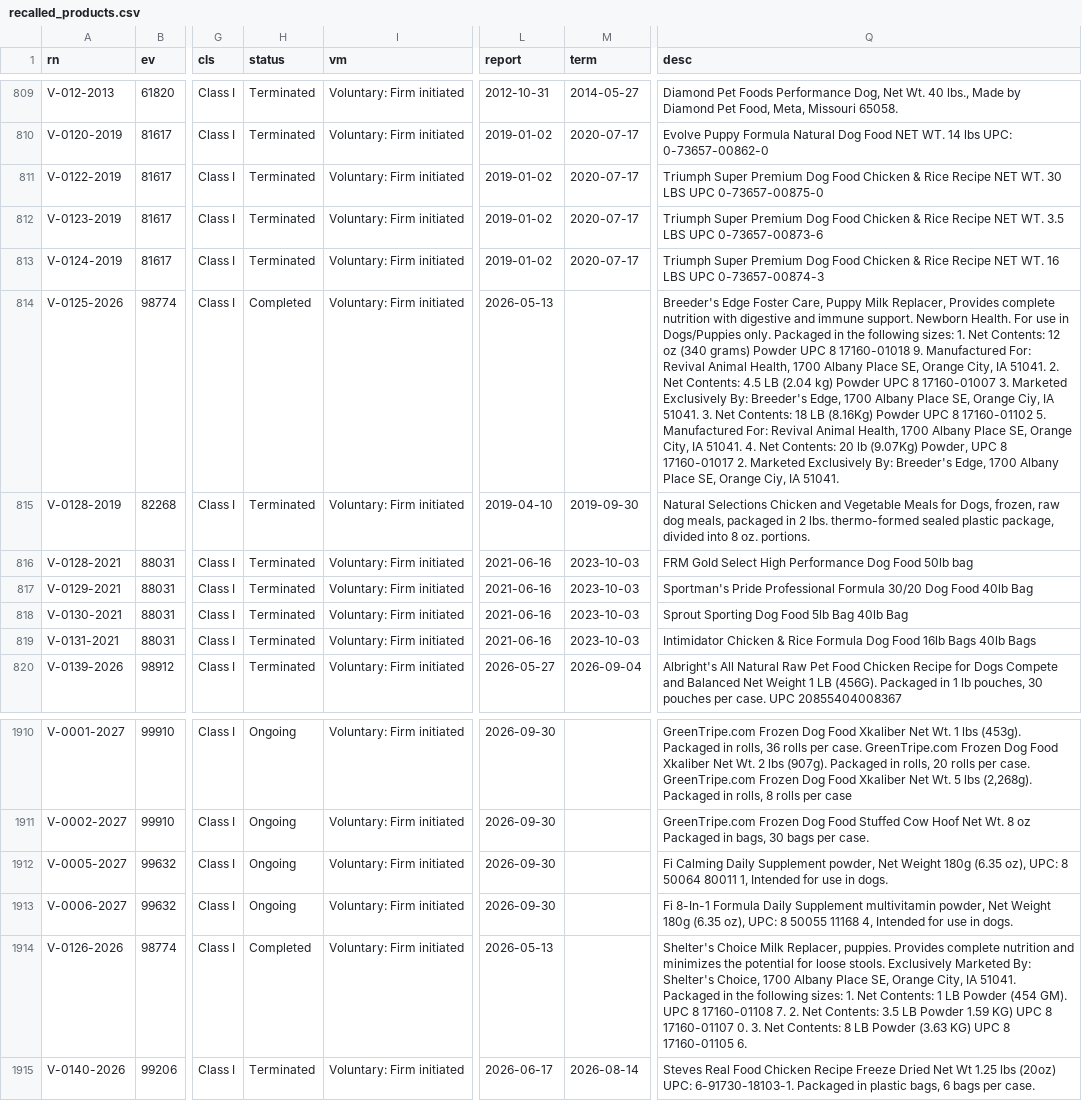
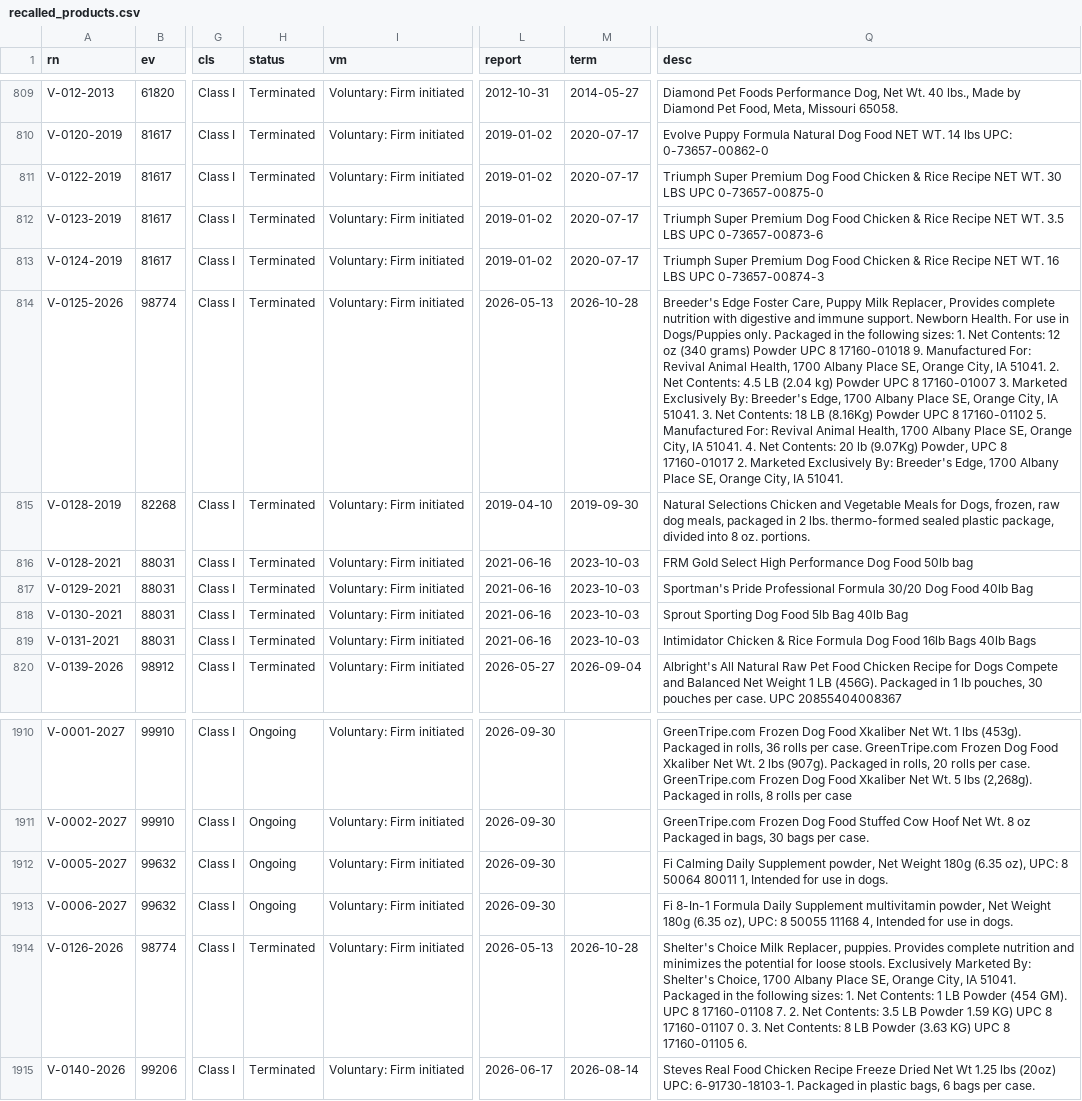
Before and after one commit to akwnn/pet-food-safety, a CSV file: data/recalled_products.csv, drawn as a sheet; only a part is shown, gaps mark what is left out; the diff names each change by its address in the sheet, - before the commit and + after, or states it on an @@ line.

```diff
--- a/data/recalled_products.csv
+++ b/data/recalled_products.csv
-H814 (status): Completed
+H814 (status): Terminated
-M814 (term): (empty)
+M814 (term): 2026-10-28
-Q814 (desc): …SE, Orange Ciy, IA 51041. 3. Net Contents: 18 LB (8.16Kg) Powder UPC 8 17160-01102 5. Manufactured For: Revival Animal Health, 1700 Albany Place SE, Orange City, IA 51041. 4. Net Contents: 20 lb (9.07Kg) Powder, UPC 8 17160-01017 2. Marketed Exclusively By: Breeder's Edge, 1700 Albany Place SE, Orange Ciy, IA 51041.
+Q814 (desc): …SE, Orange City, IA 51041. 3. Net Contents: 18 LB (8.16Kg) Powder UPC 8 17160-01102 5. Manufactured For: Revival Animal Health, 1700 Albany Place SE, Orange City, IA 51041. 4. Net Contents: 20 lb (9.07Kg) Powder, UPC 8 17160-01017 2. Marketed Exclusively By: Breeder's Edge, 1700 Albany Place SE, Orange City, IA 51041.
-H1914 (status): Completed
+H1914 (status): Terminated
-M1914 (term): (empty)
+M1914 (term): 2026-10-28
```
Also changed, not shown: data/raw/v2026.csv, data/recall_events.csv, 2 other files.
